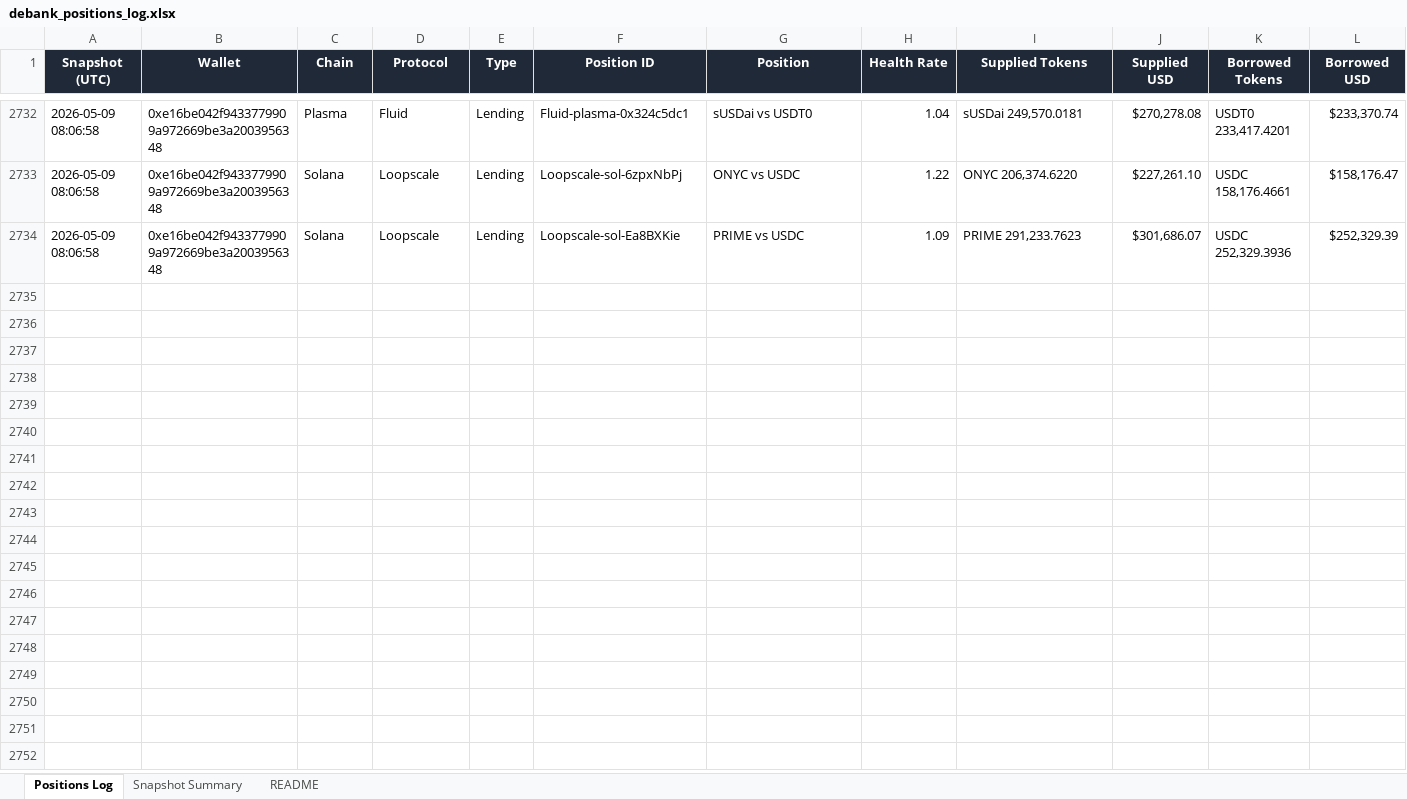
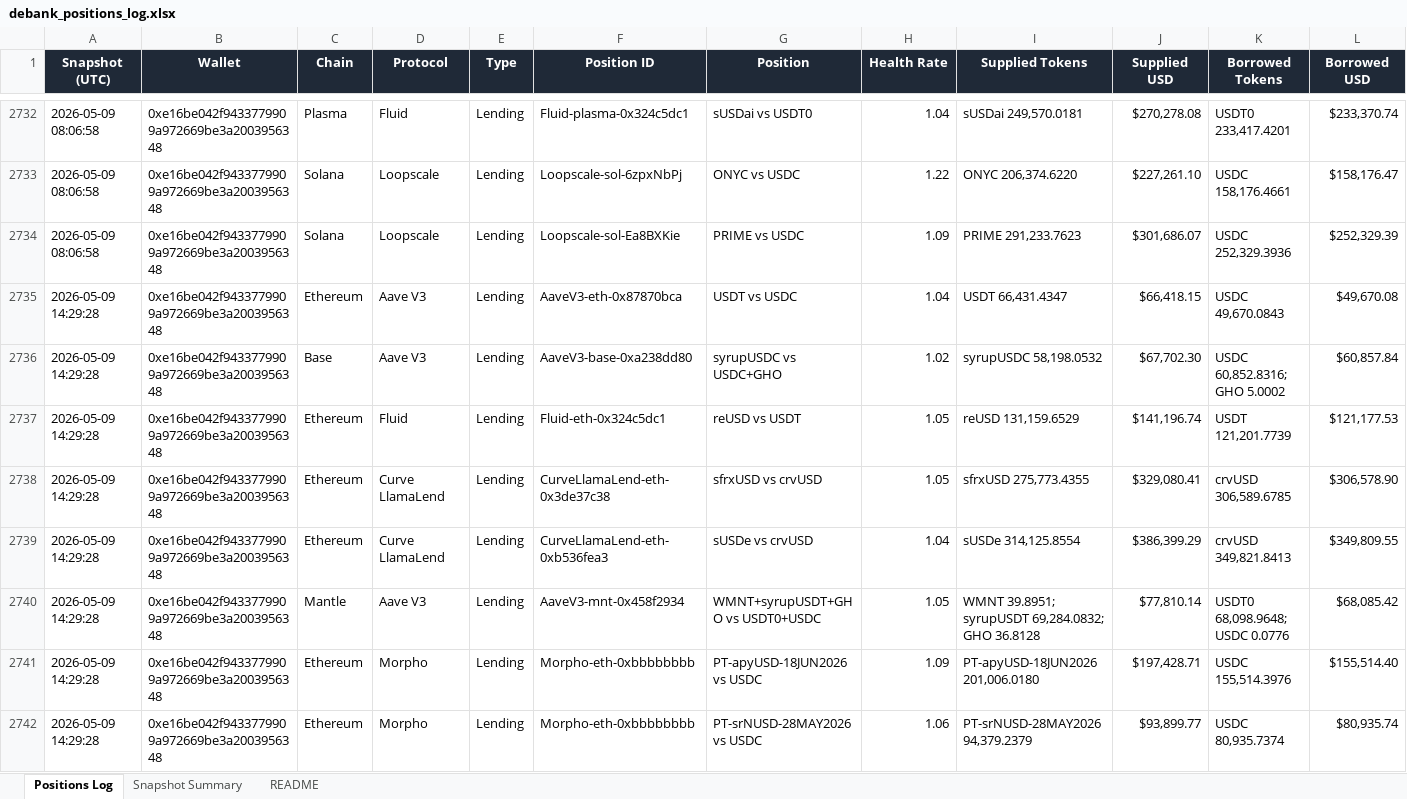
Before and after one commit to crypto-dashboard-777/defi-dashboard, an Excel workbook: outputs/debank_positions_log.xlsx, sheet Positions Log, drawn as a sheet; only a part is shown, gaps mark what is left out; values as stored, in another font and other column widths than the file's, no borders; conditional formats not drawn; rows hold the shown columns only; the diff covers the shown part only; the diff names each change by its address in the sheet, - before the commit and + after, or states it on an @@ line.

```diff
--- a/outputs/debank_positions_log.xlsx (sheet Positions Log)
+++ b/outputs/debank_positions_log.xlsx (sheet Positions Log)
+row 2735: 2026-05-09 14:29:28 | 0xe16be042f9433779909a972669be3a2003956348 | Ethereum | Aave V3 | Lending | AaveV3-eth-0x87870bca | USDT vs USDC | 1.04 | USDT 66,431.4347 | $66,418.15 | USDC 49,670.0843 | $49,670.08
+row 2736: 2026-05-09 14:29:28 | 0xe16be042f9433779909a972669be3a2003956348 | Base | Aave V3 | Lending | AaveV3-base-0xa238dd80 | syrupUSDC vs USDC+GHO | 1.02 | syrupUSDC 58,198.0532 | $67,702.30 | USDC 60,852.8316; GHO 5.0002 | $60,857.84
+row 2737: 2026-05-09 14:29:28 | 0xe16be042f9433779909a972669be3a2003956348 | Ethereum | Fluid | Lending | Fluid-eth-0x324c5dc1 | reUSD vs USDT | 1.05 | reUSD 131,159.6529 | $141,196.74 | USDT 121,201.7739 | $121,177.53
+row 2738: 2026-05-09 14:29:28 | 0xe16be042f9433779909a972669be3a2003956348 | Ethereum | Curve LlamaLend | Lending | CurveLlamaLend-eth-0x3de37c38 | sfrxUSD vs crvUSD | 1.05 | sfrxUSD 275,773.4355 | $329,080.41 | crvUSD 306,589.6785 | $306,578.90
+row 2739: 2026-05-09 14:29:28 | 0xe16be042f9433779909a972669be3a2003956348 | Ethereum | Curve LlamaLend | Lending | CurveLlamaLend-eth-0xb536fea3 | sUSDe vs crvUSD | 1.04 | sUSDe 314,125.8554 | $386,399.29 | crvUSD 349,821.8413 | $349,809.55
+row 2740: 2026-05-09 14:29:28 | 0xe16be042f9433779909a972669be3a2003956348 | Mantle | Aave V3 | Lending | AaveV3-mnt-0x458f2934 | WMNT+syrupUSDT+GHO vs USDT0+USDC | 1.05 | WMNT 39.8951; syrupUSDT 69,284.0832; GHO 36.8128 | $77,810.14 | USDT0 68,098.9648; USDC 0.0776 | $68,085.42
+row 2741: 2026-05-09 14:29:28 | 0xe16be042f9433779909a972669be3a2003956348 | Ethereum | Morpho | Lending | Morpho-eth-0xbbbbbbbb | PT-apyUSD-18JUN2026 vs USDC | 1.09 | PT-apyUSD-18JUN2026 201,006.0180 | $197,428.71 | USDC 155,514.3976 | $155,514.40
+row 2742: 2026-05-09 14:29:28 | 0xe16be042f9433779909a972669be3a2003956348 | Ethereum | Morpho | Lending | Morpho-eth-0xbbbbbbbb | PT-srNUSD-28MAY2026 vs USDC | 1.06 | PT-srNUSD-28MAY2026 94,379.2379 | $93,899.77 | USDC 80,935.7374 | $80,935.74
```
Also changed, not shown: 8 added rows elsewhere in this sheet, sheet Snapshot Summary, 6 other files.
